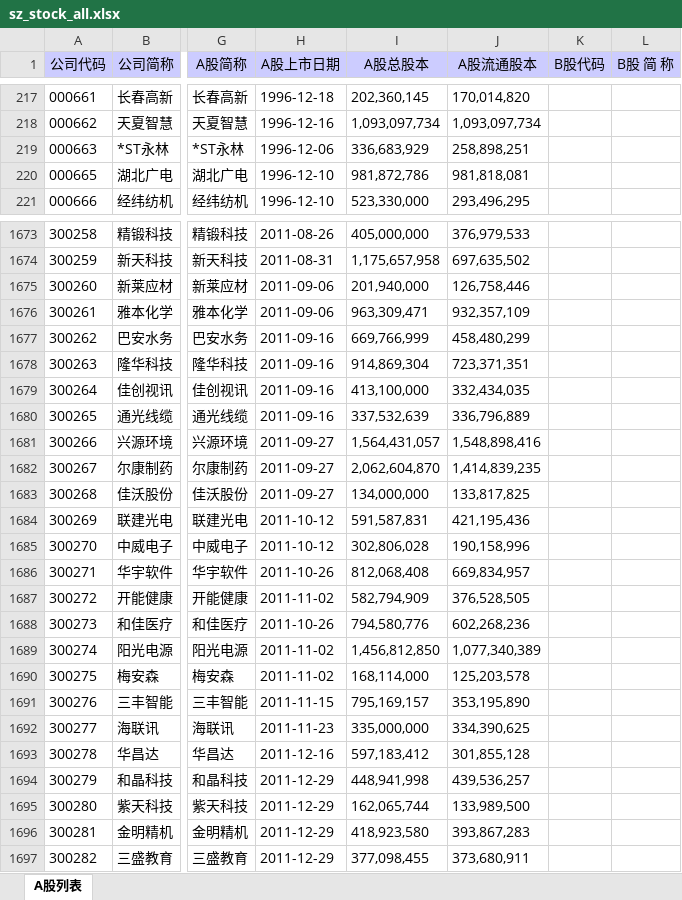
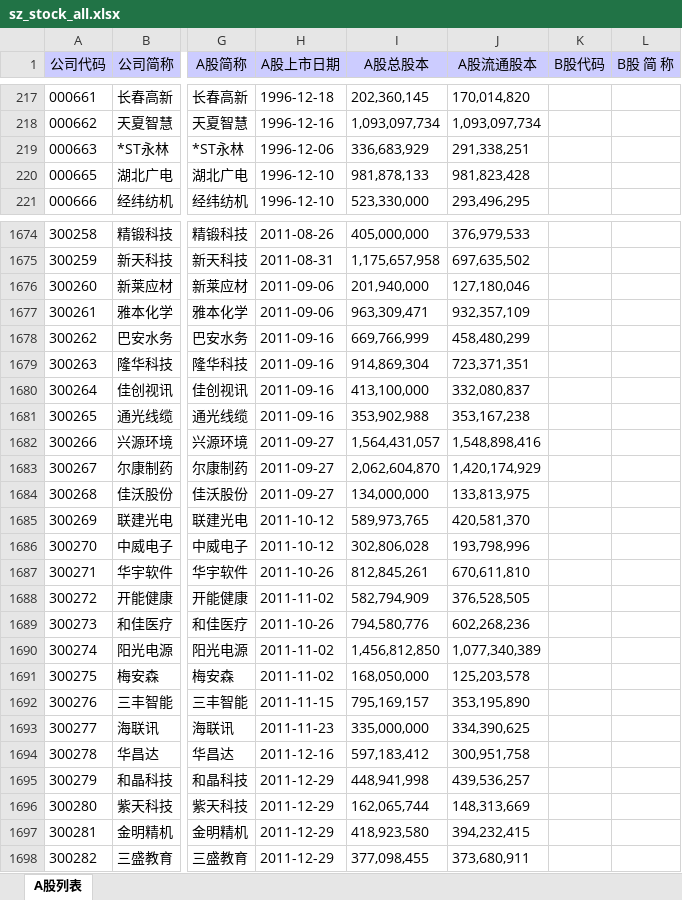
Before and after one commit to CuteyBoy/EatAllSystem, an Excel workbook: app/src/data/remote/download/sz_stock_all.xlsx, sheet A股列表, drawn as a sheet; only a part is shown, gaps mark what is left out; values as stored, in another font and other column widths than the file's, no borders; addresses are those after the commit; the diff covers the shown part only; the diff names each change by its address in the sheet, - before the commit and + after, or states it on an @@ line.

```diff
--- a/app/src/data/remote/download/sz_stock_all.xlsx (sheet A股列表)
+++ b/app/src/data/remote/download/sz_stock_all.xlsx (sheet A股列表)
-J219 (A股流通股本): 258,898,251
+J219 (A股流通股本): 291,338,251
-I220 (A股总股本): 981,872,786
+I220 (A股总股本): 981,878,133
-J220 (A股流通股本): 981,818,081
+J220 (A股流通股本): 981,823,428
-J1676 (A股流通股本): 126,758,446
+J1676 (A股流通股本): 127,180,046
-J1680 (A股流通股本): 332,434,035
+J1680 (A股流通股本): 332,080,837
-I1681 (A股总股本): 337,532,639
+I1681 (A股总股本): 353,902,988
-J1681 (A股流通股本): 336,796,889
+J1681 (A股流通股本): 353,167,238
-J1683 (A股流通股本): 1,414,839,235
+J1683 (A股流通股本): 1,420,174,929
-J1684 (A股流通股本): 133,817,825
+J1684 (A股流通股本): 133,813,975
-I1685 (A股总股本): 591,587,831
+I1685 (A股总股本): 589,973,765
-J1685 (A股流通股本): 421,195,436
+J1685 (A股流通股本): 420,581,370
-J1686 (A股流通股本): 190,158,996
+J1686 (A股流通股本): 193,798,996
-I1687 (A股总股本): 812,068,408
+I1687 (A股总股本): 812,845,261
-J1687 (A股流通股本): 669,834,957
+J1687 (A股流通股本): 670,611,810
-I1691 (A股总股本): 168,114,000
+I1691 (A股总股本): 168,050,000
-J1694 (A股流通股本): 301,855,128
+J1694 (A股流通股本): 300,951,758
-J1696 (A股流通股本): 133,989,500
+J1696 (A股流通股本): 148,313,669
-J1697 (A股流通股本): 393,867,283
+J1697 (A股流通股本): 394,232,415
```
Also changed, not shown: 2 added rows and 419 edited cells elsewhere in this sheet, 1 other file.
